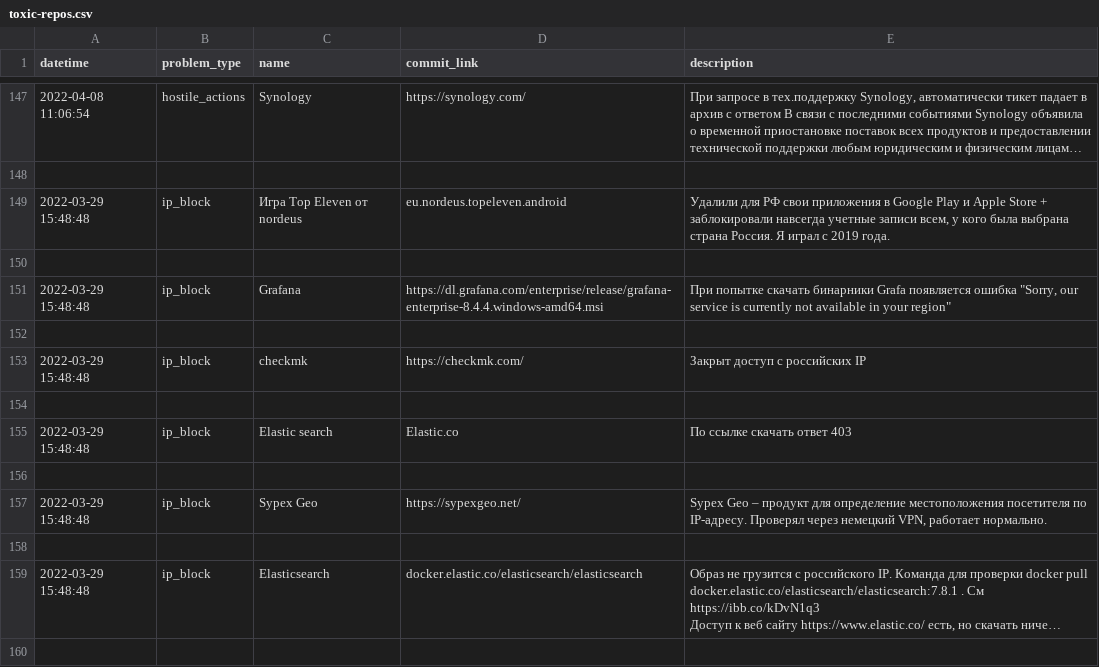
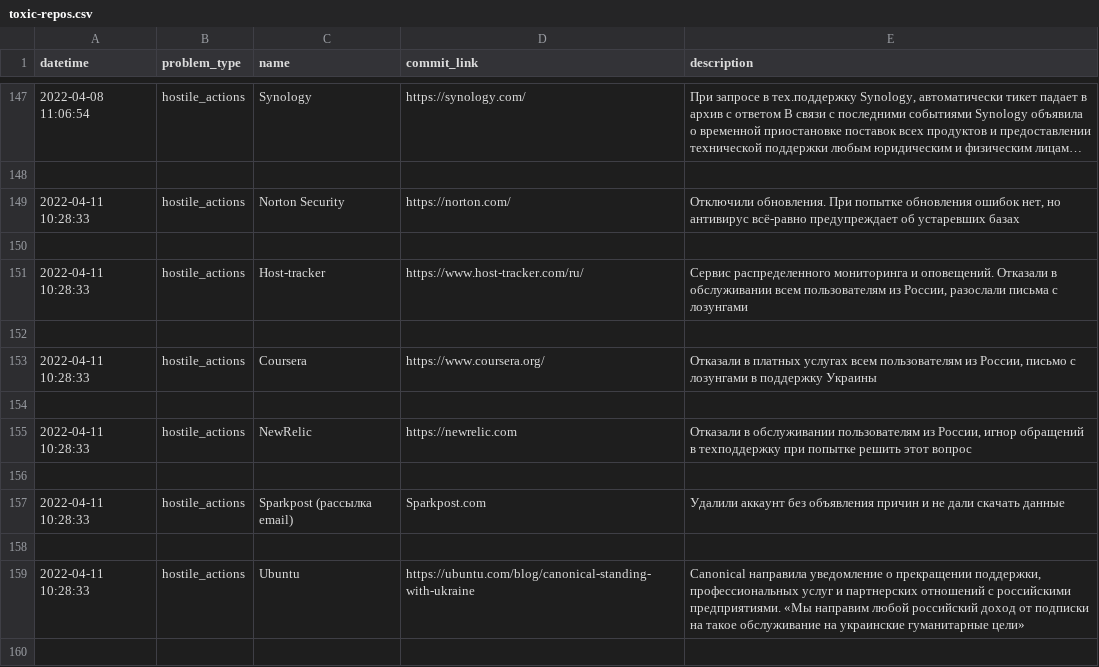
Before and after one commit to toxic-repos/list, a CSV file: data/csv/toxic-repos.csv, drawn as a sheet; only a part is shown, gaps mark what is left out; the shorter side is filled out with more unchanged rows; long unchanged cells end in …; the diff covers the shown part only; the diff names each change by its address in the sheet, - before the commit and + after, or states it on an @@ line.

Commit message:
update data files & .md

```diff
--- a/data/csv/toxic-repos.csv
+++ b/data/csv/toxic-repos.csv
+row 149: 2022-04-11 10:28:33 | hostile_actions | Norton Security | https://norton.com/ | Отключили обновления. При попытке обновления ошибок нет, но антивирус всё-равно предупреждает об устаревших базах
+row 150: (empty)
+row 151: 2022-04-11 10:28:33 | hostile_actions | Host-tracker | https://www.host-tracker.com/ru/ | Сервис распределенного мониторинга и оповещений. Отказали в обслуживании всем пользователям из России, разослали письма с лозунгами
+row 152: (empty)
+row 153: 2022-04-11 10:28:33 | hostile_actions | Coursera | https://www.coursera.org/ | Отказали в платных услугах всем пользователям из России, письмо с лозунгами в поддержку Украины
+row 154: (empty)
+row 155: 2022-04-11 10:28:33 | hostile_actions | NewRelic | https://newrelic.com | Отказали в обслуживании пользователям из России, игнор обращений в техподдержку при попытке решить этот вопрос
+row 156: (empty)
+row 157: 2022-04-11 10:28:33 | hostile_actions | Sparkpost (рассылка email) | Sparkpost.com | Удалили аккаунт без объявления причин и не дали скачать данные
+row 158: (empty)
+row 159: 2022-04-11 10:28:33 | hostile_actions | Ubuntu | https://ubuntu.com/blog/canonical-standing-with-ukraine | Canonical направила уведомление о прекращении поддержки, профессиональных услуг и партнерских отношений с российскими предприятиями. «Мы направим любой российский доход от подписки на такое обслуживание на украинские гуманитарные цели»
+row 160: (empty)
```
Also changed, not shown: 26 added rows and 4 removed rows elsewhere in this file, 7 other files.
